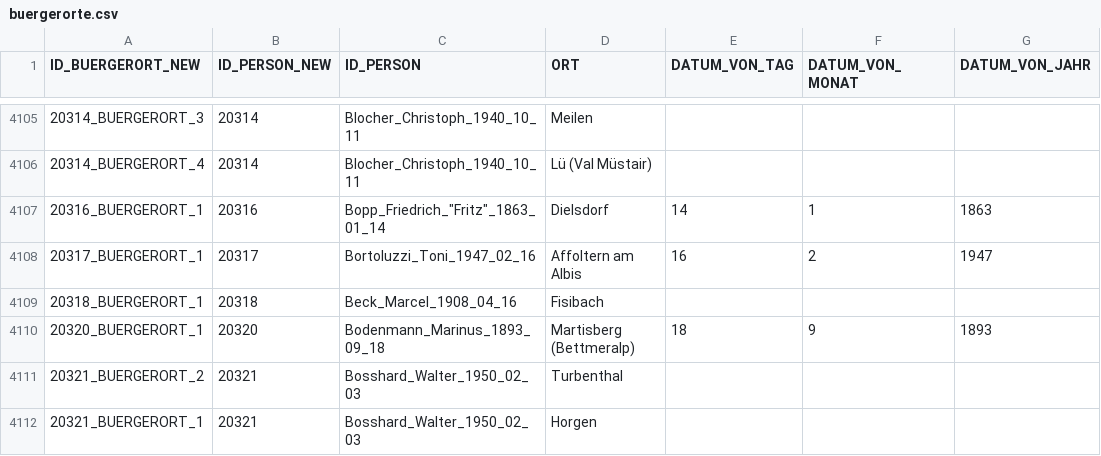
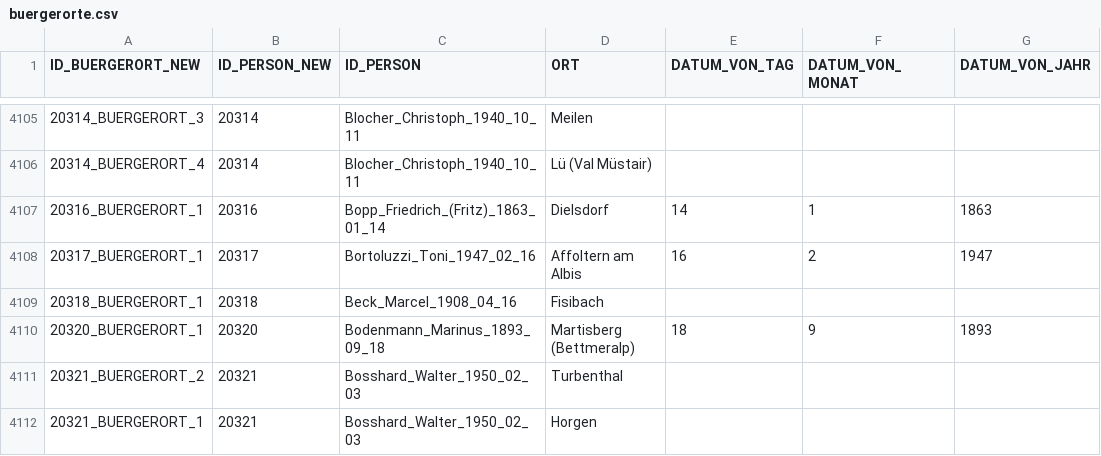
Before and after one commit to openZH/krdb-lod, a CSV file: data/buergerorte.csv, drawn as a sheet; only a part is shown, gaps mark what is left out; the diff names each change by its address in the sheet, - before the commit and + after, or states it on an @@ line.

Commit message:
Update buergerorte.csv

```diff
--- a/data/buergerorte.csv
+++ b/data/buergerorte.csv
-C4107 (ID_PERSON): Bopp_Friedrich_"Fritz"_1863_01_14
+C4107 (ID_PERSON): Bopp_Friedrich_(Fritz)_1863_01_14
```
